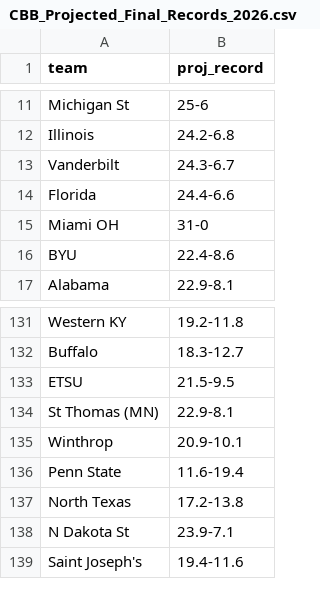
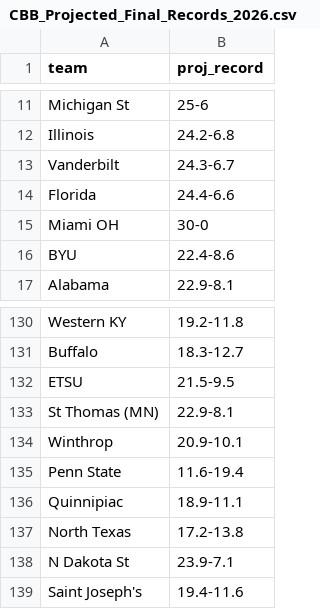
Before and after one commit to lukecassada05-eng/lukecassada.github.io, a CSV file: CBB/data/CBB_Projected_Final_Records_2026.csv, drawn as a sheet; only a part is shown, gaps mark what is left out; the diff covers the shown part only.

```diff
--- a/CBB/data/CBB_Projected_Final_Records_2026.csv
+++ b/CBB/data/CBB_Projected_Final_Records_2026.csv
@@ -14,3 +14,3 @@ Vanderbilt,24.3-6.7
 Florida,24.4-6.6
-Miami OH,31-0
+Miami OH,30-0
 BYU,22.4-8.6
@@ -136,2 +135,3 @@ Winthrop,20.9-10.1
 Penn State,11.6-19.4
+Quinnipiac,18.9-11.1
 North Texas,17.2-13.8
```
Also changed, not shown: 4 added rows and 5 removed rows elsewhere in this file, CBB/data/CBB_Elo_Future_Game_Predictions.csv, CBB/data/CBB_Projected_Records_SOS_2026.csv.
